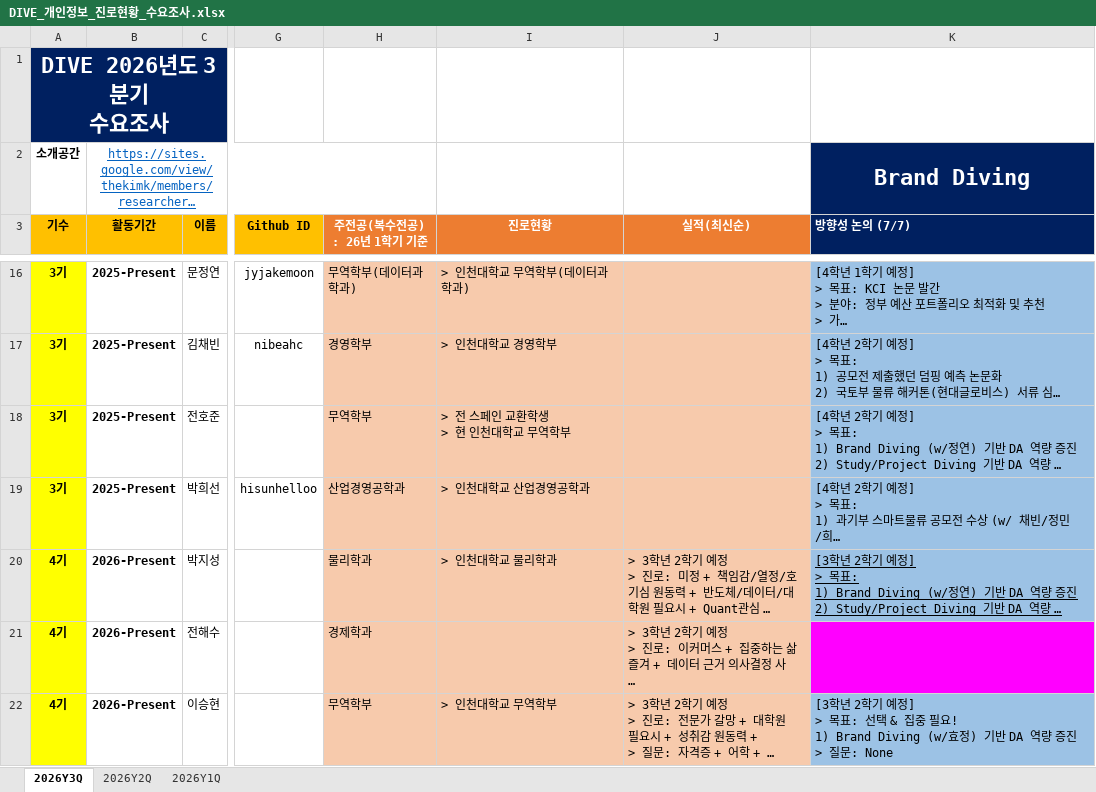
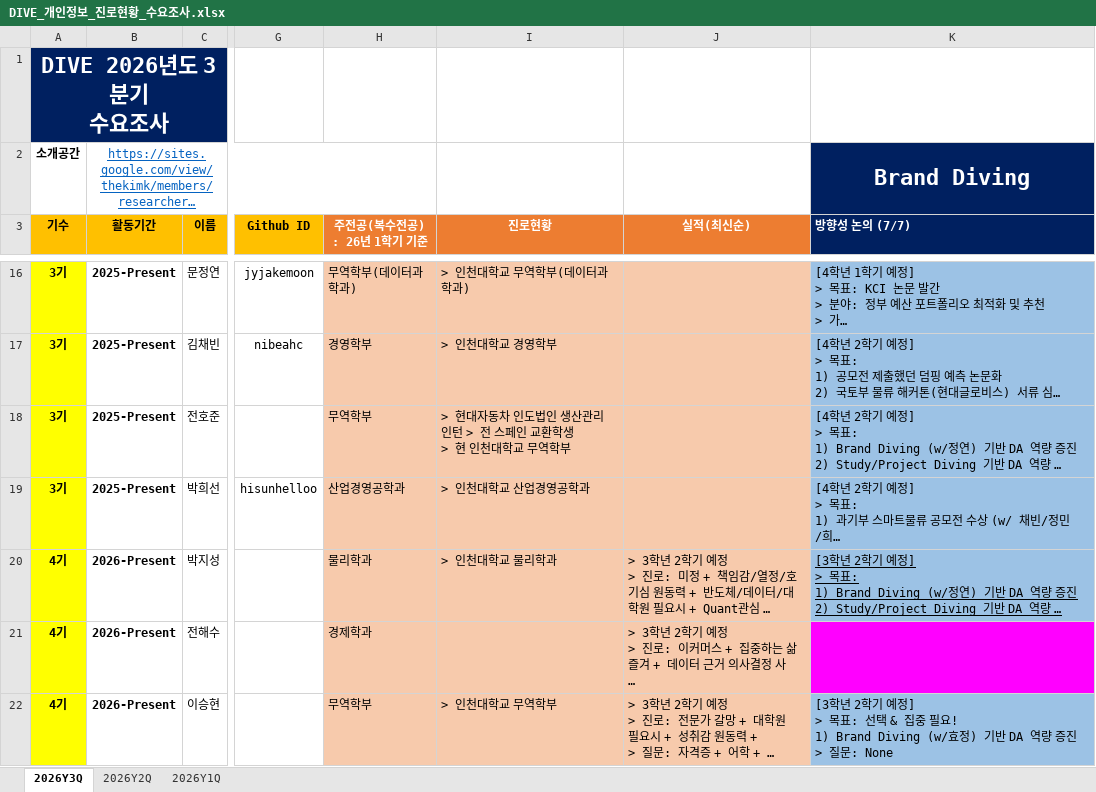
Before and after one commit to thekimk/DIVE-Research, an Excel workbook: [Document]/소개운영자료/DIVE_개인정보_진로현황_수요조사.xlsx, sheet 2026Y3Q, drawn as a sheet; only a part is shown, gaps mark what is left out; long unchanged cells end in …; values as stored, in another font and other column widths than the file's, no borders; charts and pictures not drawn; ↵ is a line break in a cell; the diff names each change by its address in the sheet, - before the commit and + after, or states it on an @@ line.

```diff
--- a/[Document]/소개운영자료/DIVE_개인정보_진로현황_수요조사.xlsx (sheet 2026Y3Q)
+++ b/[Document]/소개운영자료/DIVE_개인정보_진로현황_수요조사.xlsx (sheet 2026Y3Q)
-I18 (진로현황): > 전 스페인 교환학생 ↵ > 현 인천대학교 무역학부
+I18 (진로현황): > 현대자동차 인도법인 생산관리 인턴 > 전 스페인 교환학생 ↵ > 현 인천대학교 무역학부
```
Also changed, not shown: charts or pictures, 1 other file.
